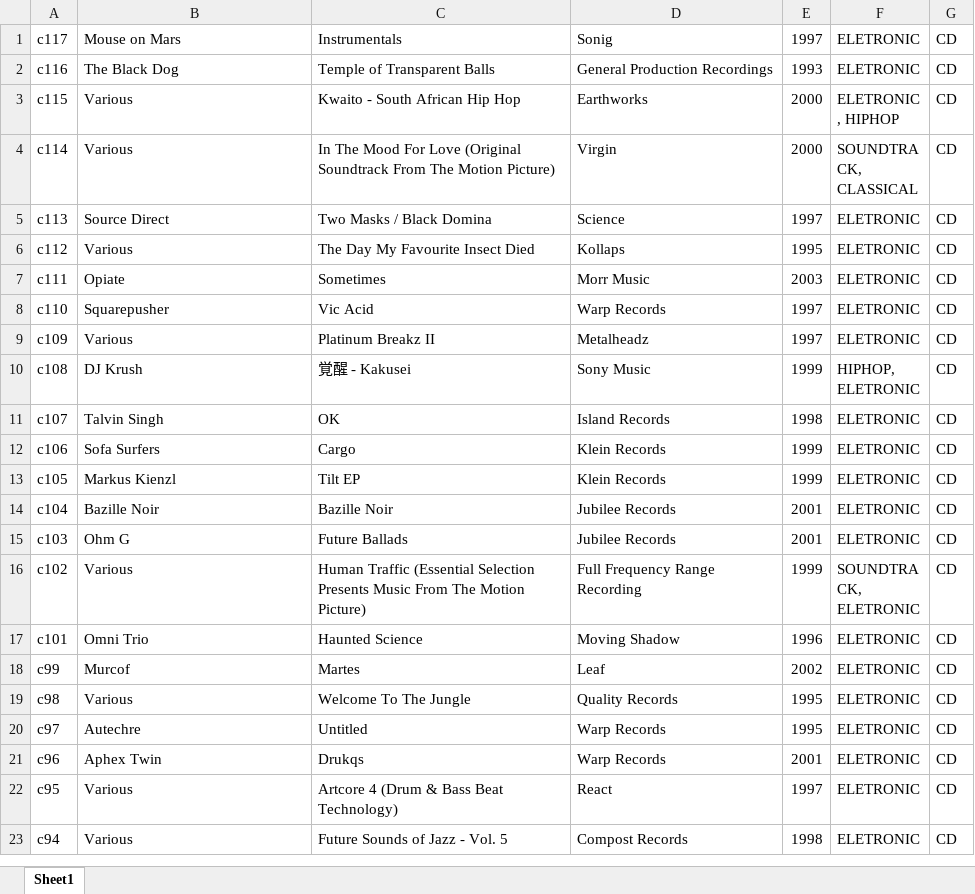
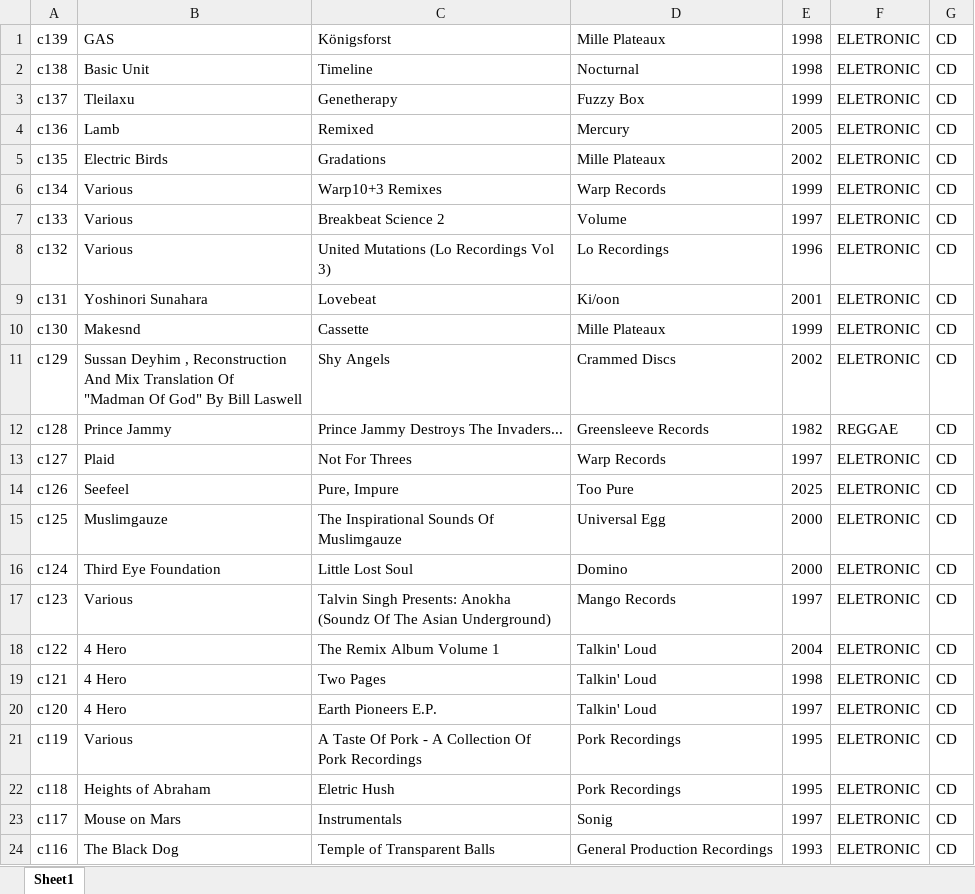
Before and after one commit to Ernestooo/Ernestooo.github.io, an Excel workbook: albums.xlsx, sheet Sheet1, drawn as a sheet; only a part is shown; the shorter side is filled out with more unchanged rows; values as stored, in another font and other column widths than the file's, no borders; conditional formats not drawn; ↵ is a line break in a cell; the diff names each change by its address in the sheet, - before the commit and + after, or states it on an @@ line.

```diff
--- a/albums.xlsx (sheet Sheet1)
+++ b/albums.xlsx (sheet Sheet1)
+row 1: c139 | GAS | Königsforst | Mille Plateaux | 1998 | ELETRONIC | CD
+row 2: c138 | Basic Unit | Timeline | Nocturnal | 1998 | ELETRONIC | CD
+row 3: c137 | Tleilaxu | Genetherapy | Fuzzy Box | 1999 | ELETRONIC | CD
+row 4: c136 | Lamb | Remixed | Mercury | 2005 | ELETRONIC | CD
+row 5: c135 | Electric Birds | Gradations | Mille Plateaux | 2002 | ELETRONIC | CD
+row 6: c134 | Various | Warp10+3 Remixes | Warp Records | 1999 | ELETRONIC | CD
+row 7: c133 | Various | Breakbeat Science 2 | Volume | 1997 | ELETRONIC | CD
+row 8: c132 | Various | United Mutations (Lo Recordings Vol 3) | Lo Recordings | 1996 | ELETRONIC | CD
+row 9: c131 | Yoshinori Sunahara | Lovebeat | Ki/oon | 2001 | ELETRONIC | CD
+row 10: c130 | Makesnd | Cassette | Mille Plateaux | 1999 | ELETRONIC | CD
+row 11: c129 | Sussan Deyhim , Reconstruction ↵ And Mix Translation Of ↵ "Madman Of God" By Bill Laswell | Shy Angels | Crammed Discs | 2002 | ELETRONIC | CD
+row 12: c128 | Prince Jammy | Prince Jammy Destroys The Invaders... | Greensleeve Records | 1982 | REGGAE | CD
+row 13: c127 | Plaid | Not For Threes | Warp Records | 1997 | ELETRONIC | CD
+row 14: c126 | Seefeel | Pure, Impure | Too Pure | 2025 | ELETRONIC | CD
+row 15: c125 | Muslimgauze | The Inspirational Sounds Of Muslimgauze | Universal Egg | 2000 | ELETRONIC | CD
+row 16: c124 | Third Eye Foundation | Little Lost Soul | Domino | 2000 | ELETRONIC | CD
+row 17: c123 | Various | Talvin Singh Presents: Anokha (Soundz Of The Asian Underground) | Mango Records | 1997 | ELETRONIC | CD
+row 18: c122 | 4 Hero | The Remix Album Volume 1 | Talkin' Loud | 2004 | ELETRONIC | CD
+row 19: c121 | 4 Hero | Two Pages | Talkin' Loud | 1998 | ELETRONIC | CD
+row 20: c120 | 4 Hero | Earth Pioneers E.P. | Talkin' Loud | 1997 | ELETRONIC | CD
+row 21: c119 | Various | A Taste Of Pork - A Collection Of Pork Recordings | Pork Recordings | 1995 | ELETRONIC | CD
+row 22: c118 | Heights of Abraham | Eletric Hush | Pork Recordings | 1995 | ELETRONIC | CD
```
Also changed, not shown: 23 other files.
